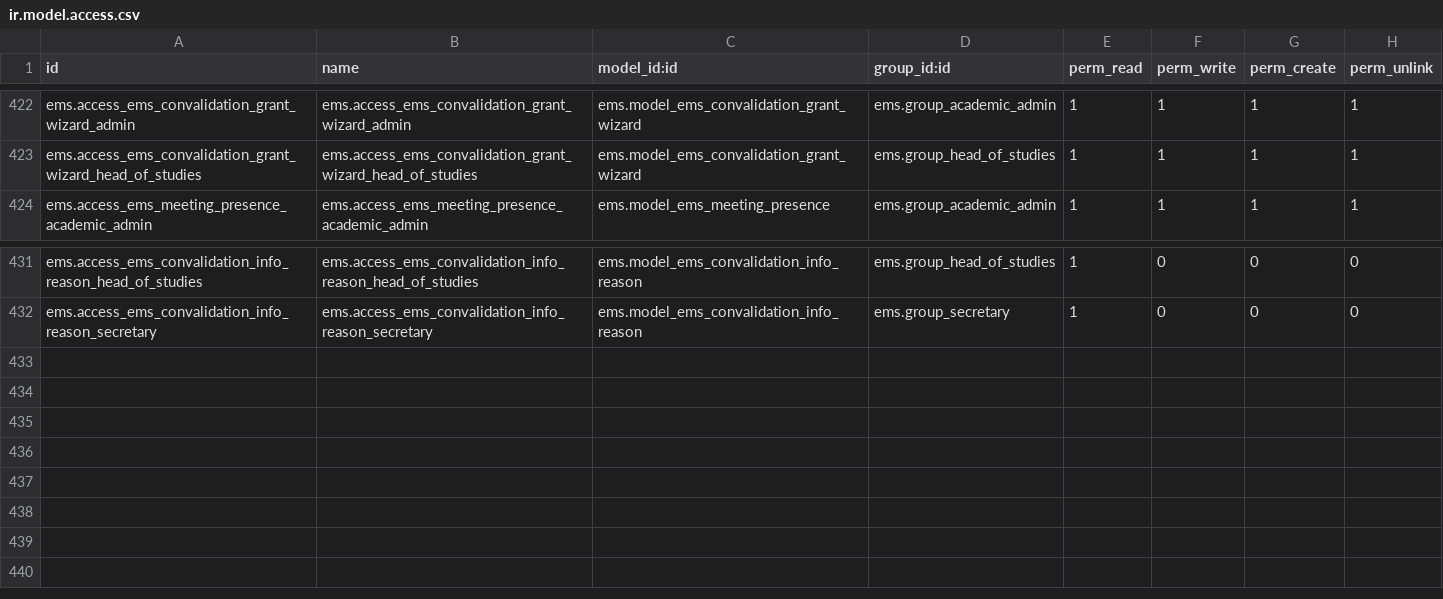
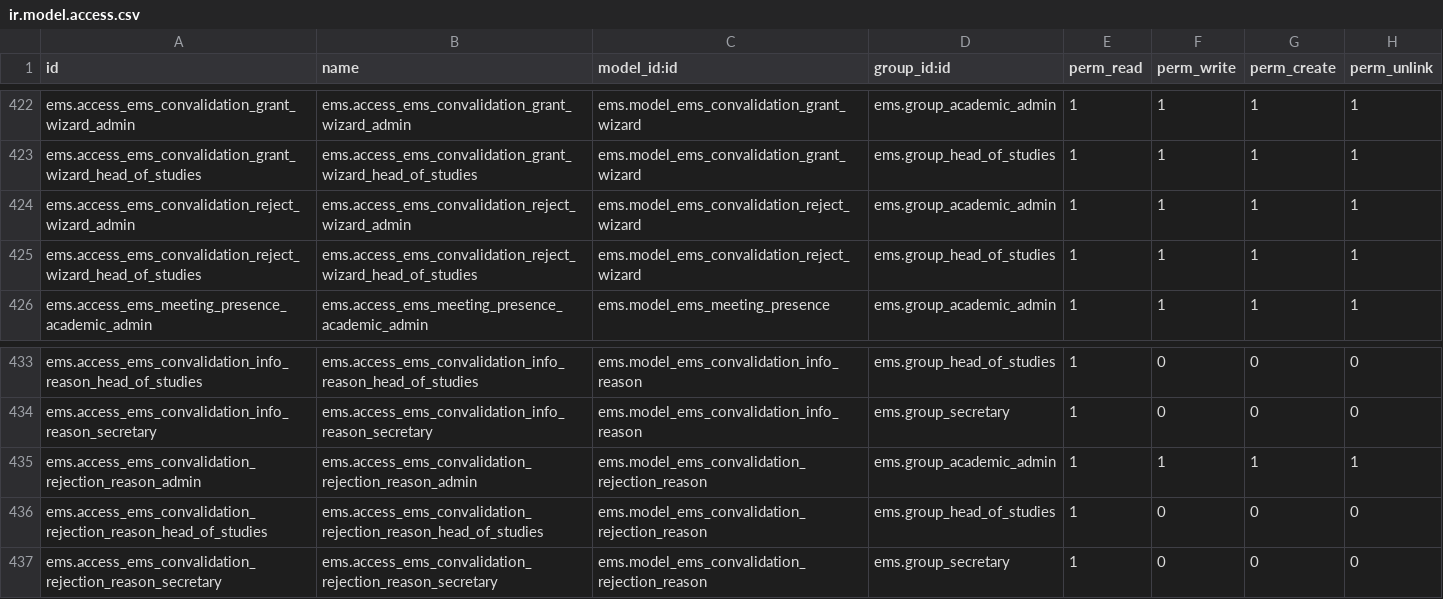
Before and after one commit to ElPuig/EMS, a CSV file: security/ir.model.access.csv, drawn as a sheet; only a part is shown, gaps mark what is left out.

```diff
--- a/security/ir.model.access.csv
+++ b/security/ir.model.access.csv
@@ -423,2 +423,4 @@ ems.access_ems_convalidation_grant_wizard_admin,ems.access_ems_convalidation_gra
 ems.access_ems_convalidation_grant_wizard_head_of_studies,ems.access_ems_convalidation_grant_wizard_head_of_studies,ems.model_ems_convalidation_grant_wizard,ems.group_head_of_studies,1,1,1,1
+ems.access_ems_convalidation_reject_wizard_admin,ems.access_ems_convalidation_reject_wizard_admin,ems.model_ems_convalidation_reject_wizard,ems.group_academic_admin,1,1,1,1
+ems.access_ems_convalidation_reject_wizard_head_of_studies,ems.access_ems_convalidation_reject_wizard_head_of_studies,ems.model_ems_convalidation_reject_wizard,ems.group_head_of_studies,1,1,1,1
 ems.access_ems_meeting_presence_academic_admin,ems.access_ems_meeting_presence_academic_admin,ems.model_ems_meeting_presence,ems.group_academic_admin,1,1,1,1
@@ -432 +434,4 @@ ems.access_ems_convalidation_info_reason_head_of_studies,ems.access_ems_convalid
 ems.access_ems_convalidation_info_reason_secretary,ems.access_ems_convalidation_info_reason_secretary,ems.model_ems_convalidation_info_reason,ems.group_secretary,1,0,0,0
+ems.access_ems_convalidation_rejection_reason_admin,ems.access_ems_convalidation_rejection_reason_admin,ems.model_ems_convalidation_rejection_reason,ems.group_academic_admin,1,1,1,1
+ems.access_ems_convalidation_rejection_reason_head_of_studies,ems.access_ems_convalidation_rejection_reason_head_of_studies,ems.model_ems_convalidation_rejection_reason,ems.group_head_of_studies,1,0,0,0
+ems.access_ems_convalidation_rejection_reason_secretary,ems.access_ems_convalidation_rejection_reason_secretary,ems.model_ems_convalidation_rejection_reason,ems.group_secretary,1,0,0,0
```
Also changed, not shown: 36 other files.
